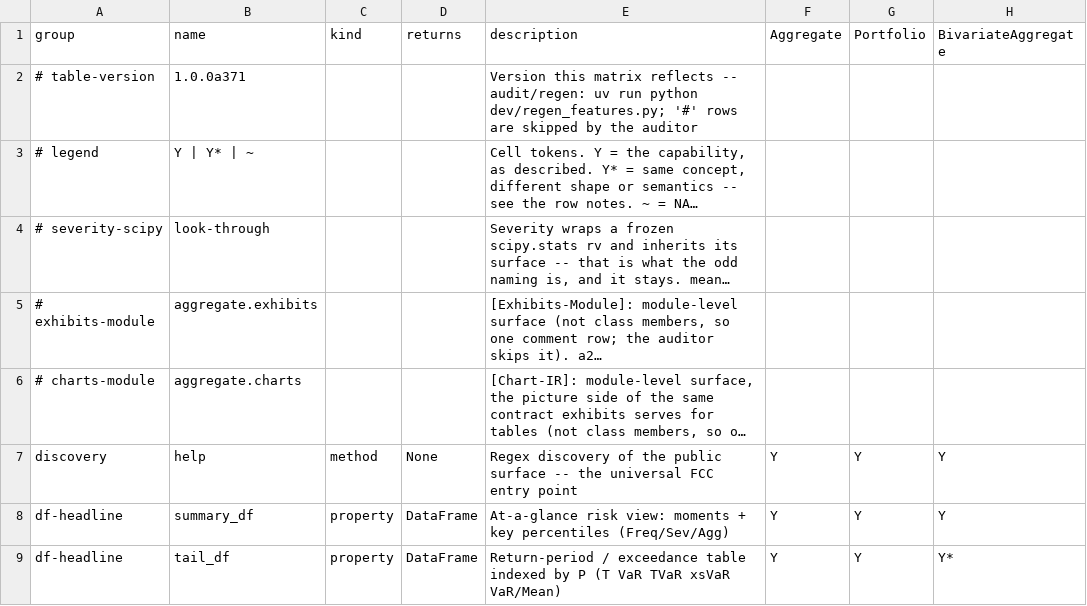
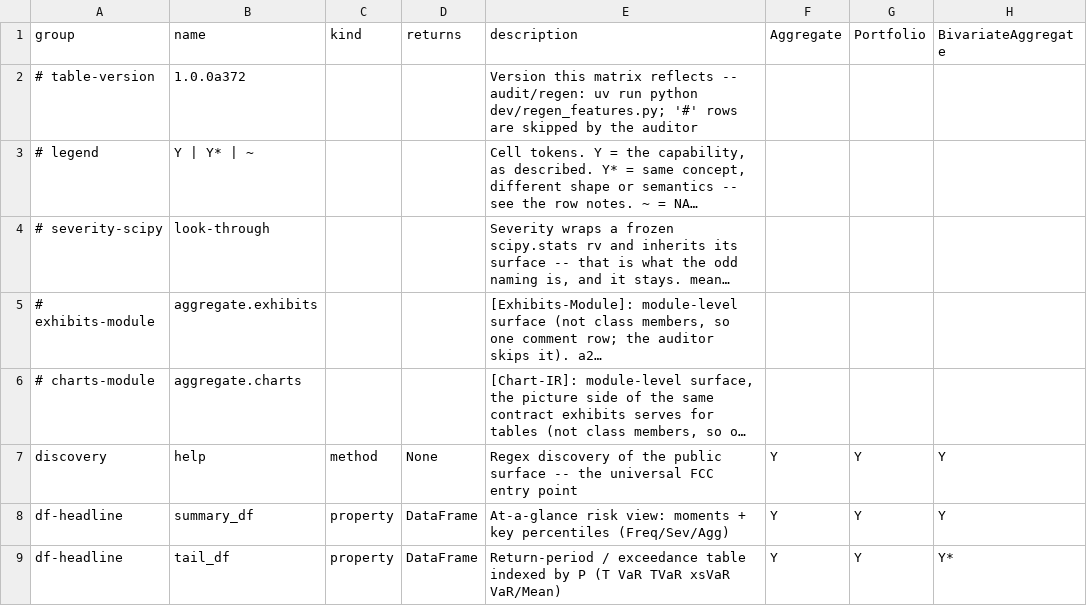
Before and after one commit to mynl/aggregate, a CSV file: dev/FEATURES.csv, drawn as a sheet; only a part is shown; long unchanged cells end in …; the diff names each change by its address in the sheet, - before the commit and + after, or states it on an @@ line.

```diff
--- a/dev/FEATURES.csv
+++ b/dev/FEATURES.csv
-B2 (name): 1.0.0a371
+B2 (name): 1.0.0a372
```
Also changed, not shown: 3 other files.
